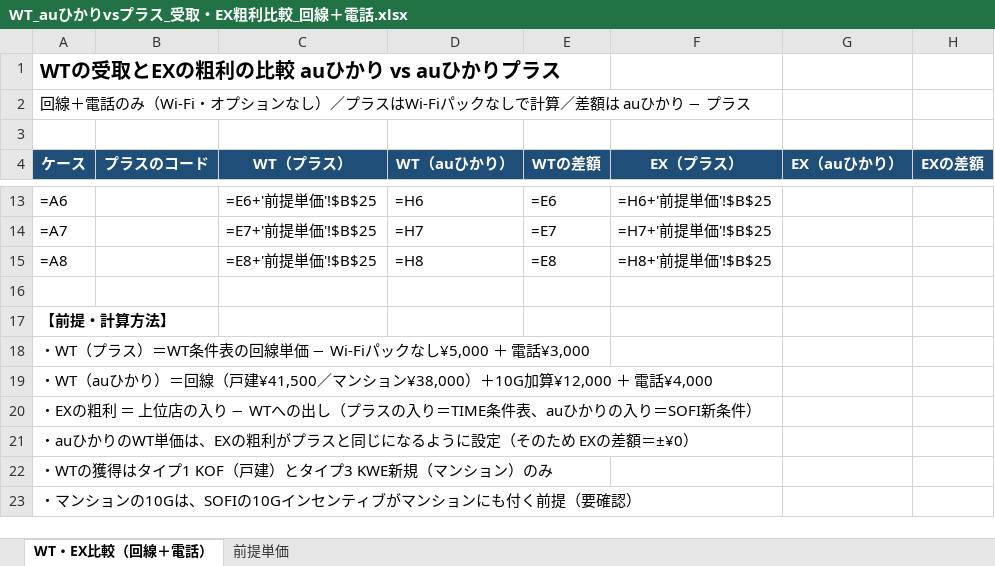
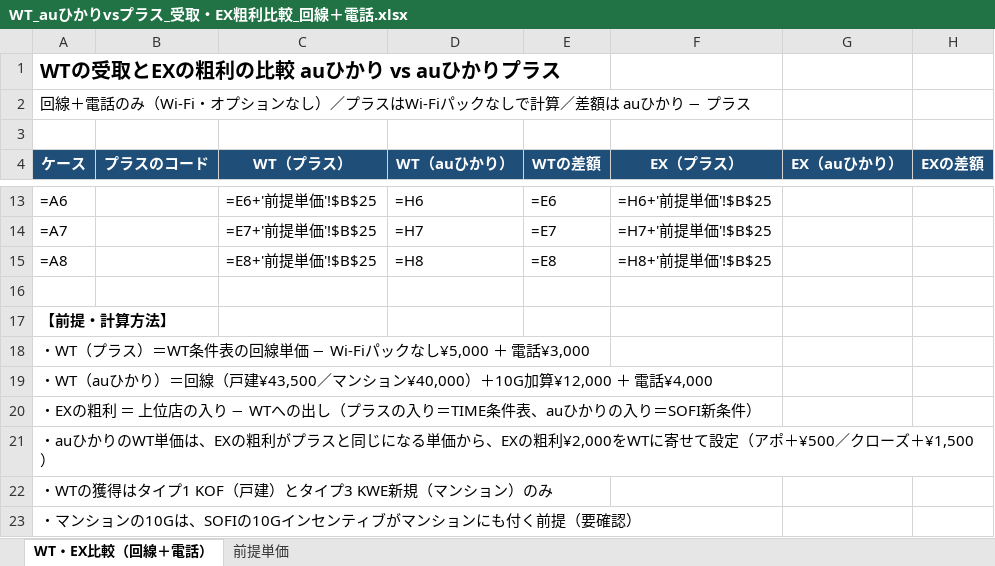
Before and after one commit to skikuchi-hub/cursor-, an Excel workbook: SOFIvsLiberte/WT_auひかりvsプラス_受取・EX粗利比較_回線＋電話.xlsx, sheet WT・EX比較（回線＋電話）, drawn as a sheet; only a part is shown, gaps mark what is left out; values as stored, in another font and other column widths than the file's, no borders; formulas without a stored value are shown as written; conditional formats not drawn; the diff names each change by its address in the sheet, - before the commit and + after, or states it on an @@ line.

```diff
--- a/SOFIvsLiberte/WT_auひかりvsプラス_受取・EX粗利比較_回線＋電話.xlsx (sheet WT・EX比較（回線＋電話）)
+++ b/SOFIvsLiberte/WT_auひかりvsプラス_受取・EX粗利比較_回線＋電話.xlsx (sheet WT・EX比較（回線＋電話）)
-A19 (ケース): …線（戸建¥41,500／マンション¥38,000）＋10G加…
+A19 (ケース): …線（戸建¥43,500／マンション¥40,000）＋10G加…
-A21 (ケース): …じになるように設定（そのため EXの差額＝±¥0）
+A21 (ケース): …じになる単価から、EXの粗利¥2,000をWTに寄せて設定（アポ＋¥500／クローズ＋¥1,500）
```
Also changed, not shown: sheet 前提単価.
